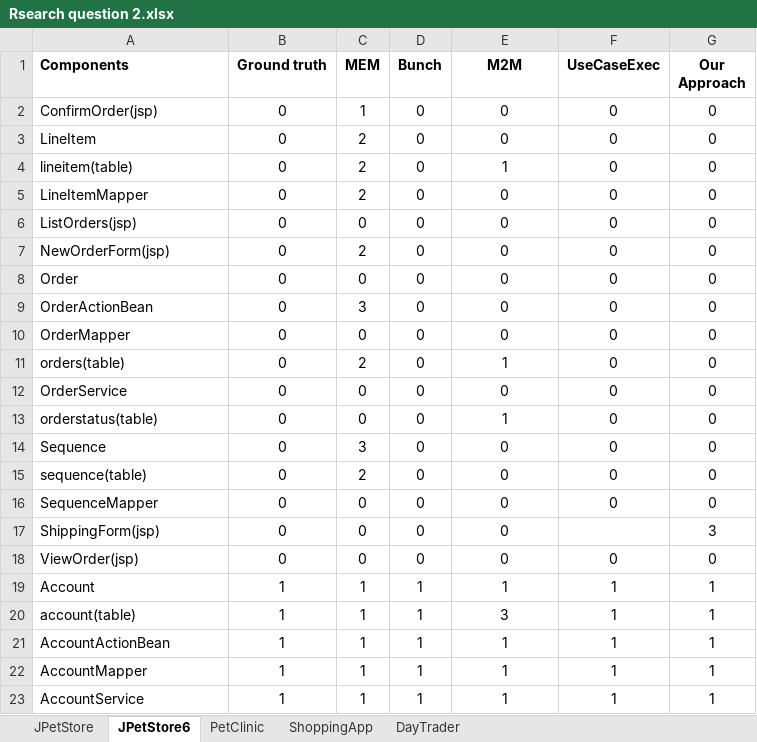
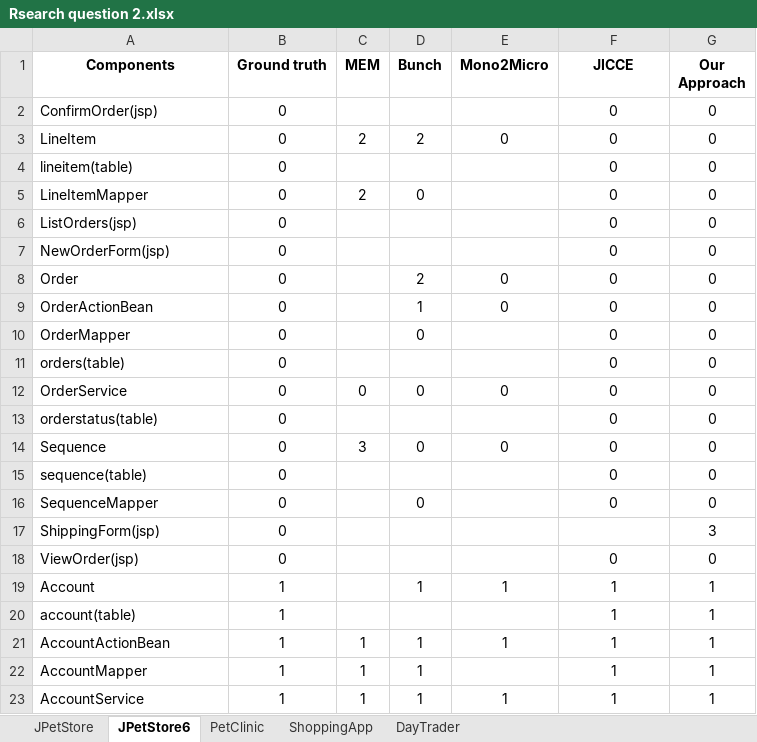
Before and after one commit to micro-usb/microUSB, an Excel workbook: Results/Research Question 2/Rsearch question 2.xlsx, sheet JPetStore6, drawn as a sheet; only a part is shown; values as stored, in another font and other column widths than the file's, no borders; the diff covers the shown part only; the diff names each change by its address in the sheet, - before the commit and + after, or states it on an @@ line.

```diff
--- a/Results/Research Question 2/Rsearch question 2.xlsx (sheet JPetStore6)
+++ b/Results/Research Question 2/Rsearch question 2.xlsx (sheet JPetStore6)
-A1 alignment: left
+A1 alignment: center
-E1: M2M
+E1: Mono2Micro
-F1: UseCaseExec
+F1: JICCE
-C2 (MEM): 1
+C2 (MEM): (empty)
-D2 (Bunch): 0
+D2 (Bunch): (empty)
-E2 (Mono2Micro): 0
+E2 (Mono2Micro): (empty)
-D3 (Bunch): 0
+D3 (Bunch): 2
-C4 (MEM): 2
+C4 (MEM): (empty)
-D4 (Bunch): 0
+D4 (Bunch): (empty)
-E4 (Mono2Micro): 1
+E4 (Mono2Micro): (empty)
-E5:E7 (Mono2Micro): 0
+E5:E7 (Mono2Micro): (empty)
-C6 (MEM): 0
+C6 (MEM): (empty)
-D6:D7 (Bunch): 0
+D6:D7 (Bunch): (empty)
-C7 (MEM): 2
+C7 (MEM): (empty)
-C8 (MEM): 0
+C8 (MEM): (empty)
-D8 (Bunch): 0
+D8 (Bunch): 2
-C9 (MEM): 3
+C9 (MEM): (empty)
-D9 (Bunch): 0
+D9 (Bunch): 1
-C10 (MEM): 0
+C10 (MEM): (empty)
-E10 (Mono2Micro): 0
+E10 (Mono2Micro): (empty)
-C11 (MEM): 2
+C11 (MEM): (empty)
-D11 (Bunch): 0
+D11 (Bunch): (empty)
-E11 (Mono2Micro): 1
+E11 (Mono2Micro): (empty)
-C13 (MEM): 0
+C13 (MEM): (empty)
-D13 (Bunch): 0
+D13 (Bunch): (empty)
-E13 (Mono2Micro): 1
+E13 (Mono2Micro): (empty)
-C15 (MEM): 2
+C15 (MEM): (empty)
-D15 (Bunch): 0
+D15 (Bunch): (empty)
-E15:E18 (Mono2Micro): 0
+E15:E18 (Mono2Micro): (empty)
-C16:C18 (MEM): 0
+C16:C18 (MEM): (empty)
-D17:D18 (Bunch): 0
+D17:D18 (Bunch): (empty)
-C19:C20 (MEM): 1
+C19:C20 (MEM): (empty)
-D20 (Bunch): 1
+D20 (Bunch): (empty)
-E20 (Mono2Micro): 3
+E20 (Mono2Micro): (empty)
-E22 (Mono2Micro): 1
+E22 (Mono2Micro): (empty)
```
Also changed, not shown: 1 added row, 1 removed row and 80 edited cells elsewhere in this sheet, sheet DayTrader, sheet JPetStore, sheet PetClinic, sheet ShoppingApp, 26 other files.
